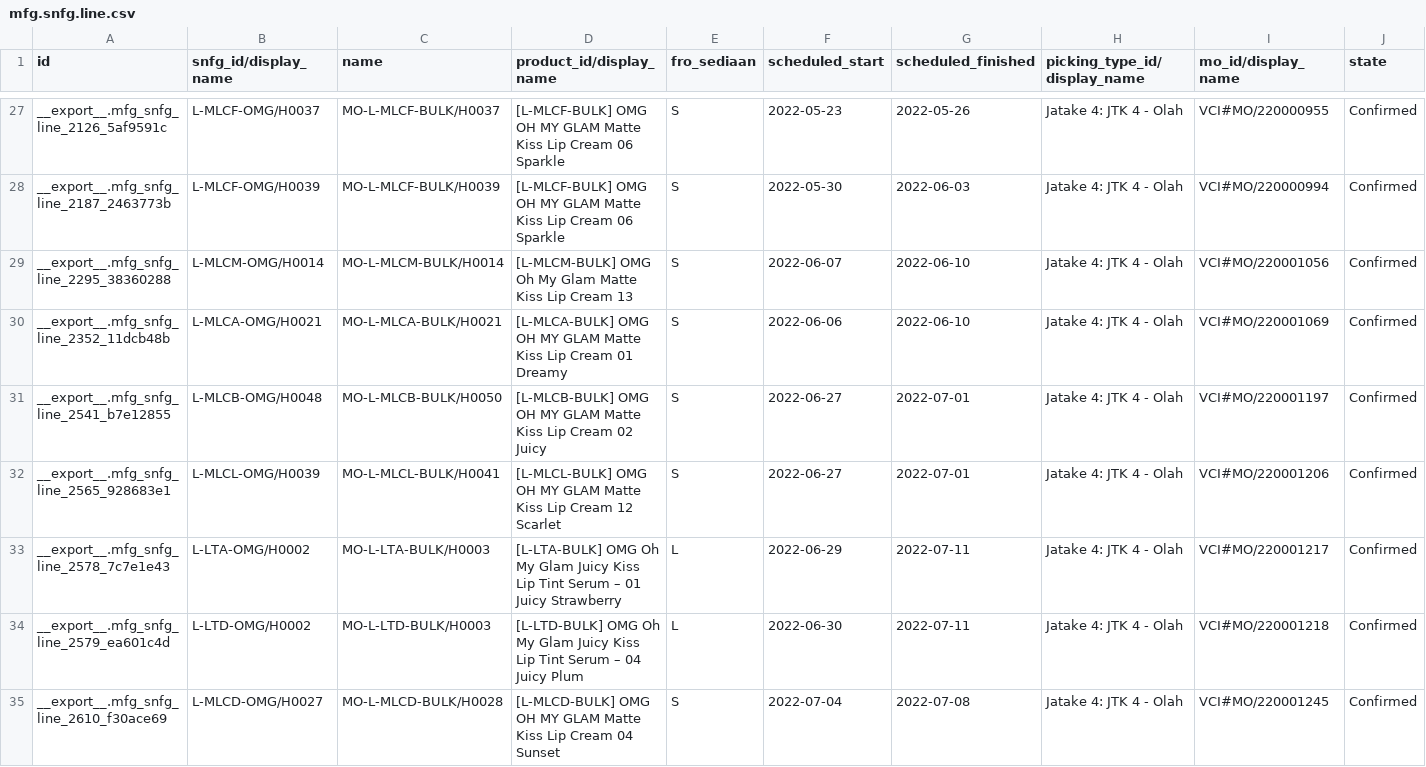
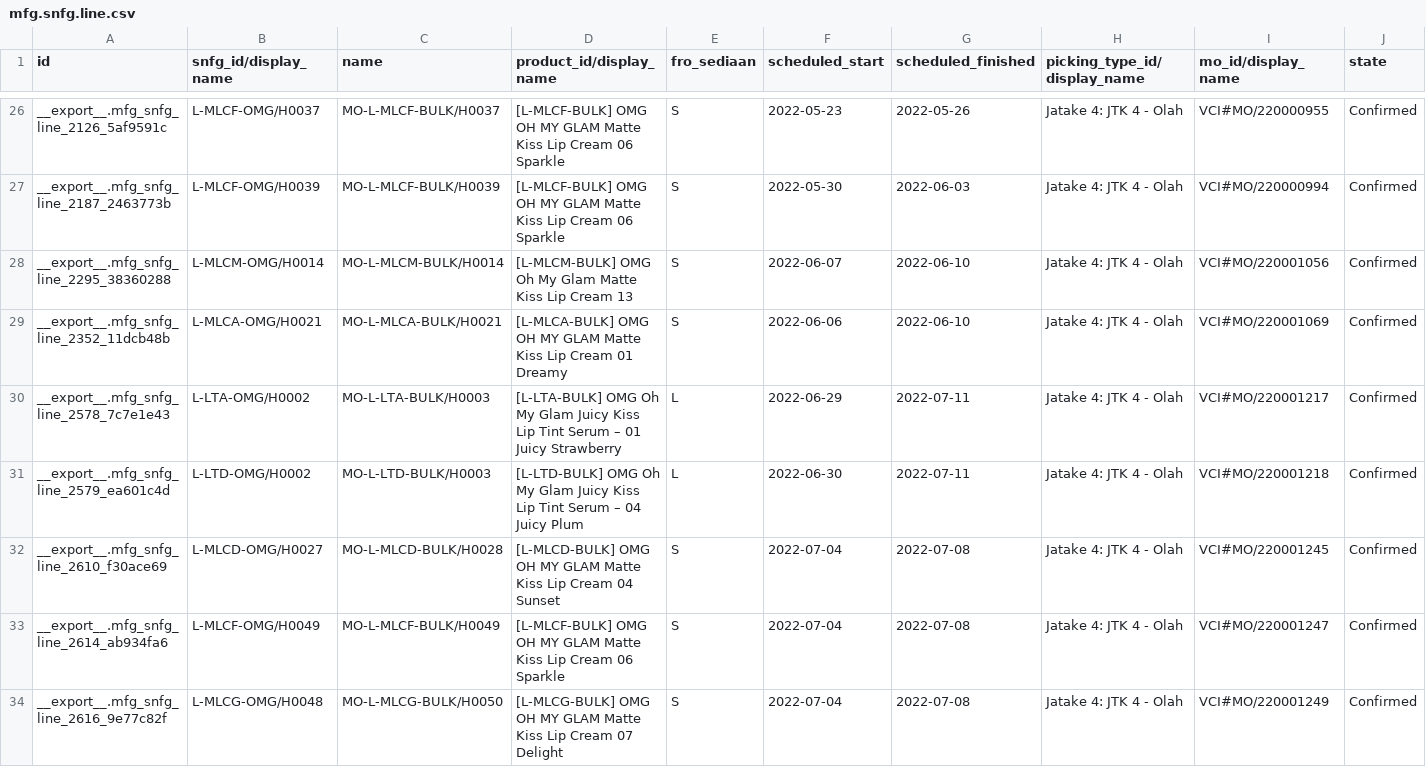
Before and after one commit to adminppl/Files, a CSV file: PARAGON/MO/mfg.snfg.line.csv, drawn as a sheet; only a part is shown, gaps mark what is left out; the shorter side is filled out with more unchanged rows; rows hold the shown columns only; the diff covers the shown part only; the diff names each change by its address in the sheet, - before the commit and + after, or states it on an @@ line.

```diff
--- a/PARAGON/MO/mfg.snfg.line.csv
+++ b/PARAGON/MO/mfg.snfg.line.csv
-row 31: __export__.mfg_snfg_line_2541_b7e12855 | L-MLCB-OMG/H0048 | MO-L-MLCB-BULK/H0050 | [L-MLCB-BULK] OMG OH MY GLAM Matte Kiss Lip Cream 02 Juicy | S | 2022-06-27 | 2022-07-01 | Jatake 4: JTK 4 - Olah | VCI#MO/220001197 | Confirmed
-row 32: __export__.mfg_snfg_line_2565_928683e1 | L-MLCL-OMG/H0039 | MO-L-MLCL-BULK/H0041 | [L-MLCL-BULK] OMG OH MY GLAM Matte Kiss Lip Cream 12 Scarlet | S | 2022-06-27 | 2022-07-01 | Jatake 4: JTK 4 - Olah | VCI#MO/220001206 | Confirmed
```
Also changed, not shown: 6 removed rows elsewhere in this file, 1 other file.
